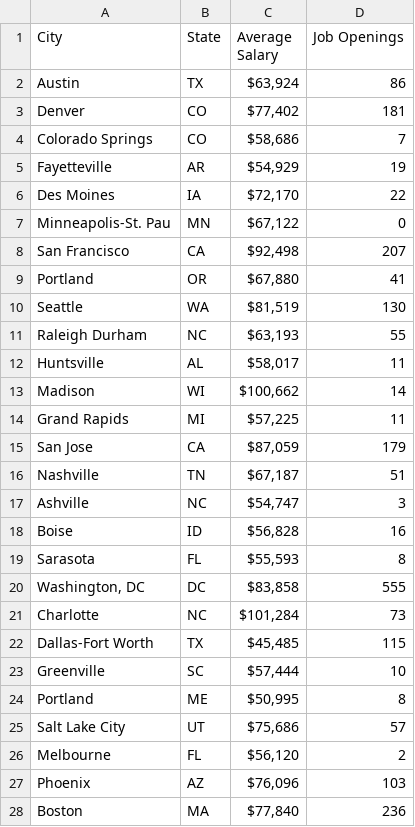
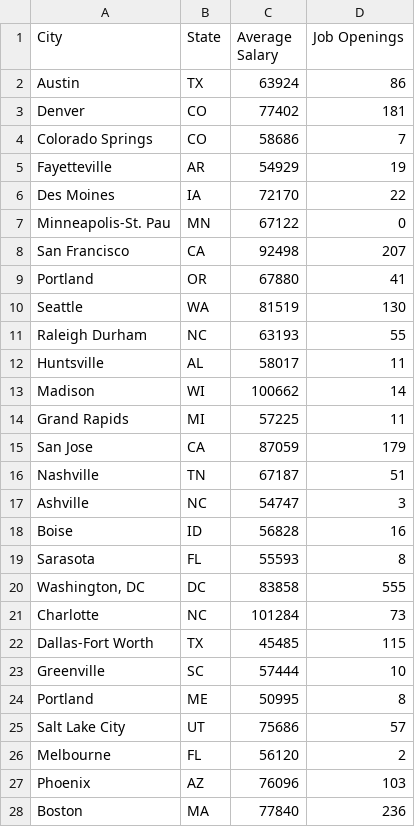
Before and after one commit to amishnerd/prospects, a CSV file: output_file.csv, drawn as a sheet; only a part is shown; the diff covers the shown part only.

```diff
--- a/output_file.csv
+++ b/output_file.csv
@@ -1,28 +1,28 @@
 City,State,Average Salary,Job Openings
-Austin,TX,"$63,924",86
-Denver,CO,"$77,402",181
-Colorado Springs,CO,"$58,686",7
-Fayetteville,AR,"$54,929",19
-Des Moines,IA,"$72,170",22
-Minneapolis-St. Pau,MN,"$67,122",0
-San Francisco,CA,"$92,498",207
-Portland,OR,"$67,880",41
-Seattle,WA,"$81,519",130
-Raleigh Durham,NC,"$63,193",55
-Huntsville,AL,"$58,017",11
-Madison,WI,"$100,662",14
-Grand Rapids,MI,"$57,225",11
-San Jose,CA,"$87,059",179
-Nashville,TN,"$67,187",51
-Ashville,NC,"$54,747",3
-Boise,ID,"$56,828",16
-Sarasota,FL,"$55,593",8
-"Washington, DC",DC,"$83,858",555
-Charlotte,NC,"$101,284",73
-Dallas-Fort Worth,TX,"$45,485",115
-Greenville,SC,"$57,444",10
-Portland,ME,"$50,995",8
-Salt Lake City,UT,"$75,686",57
-Melbourne,FL,"$56,120",2
-Phoenix,AZ,"$76,096",103
-Boston,MA,"$77,840",236
+Austin,TX,63924,86
+Denver,CO,77402,181
+Colorado Springs,CO,58686,7
+Fayetteville,AR,54929,19
+Des Moines,IA,72170,22
+Minneapolis-St. Pau,MN,67122,0
+San Francisco,CA,92498,207
+Portland,OR,67880,41
+Seattle,WA,81519,130
+Raleigh Durham,NC,63193,55
+Huntsville,AL,58017,11
+Madison,WI,100662,14
+Grand Rapids,MI,57225,11
+San Jose,CA,87059,179
+Nashville,TN,67187,51
+Ashville,NC,54747,3
+Boise,ID,56828,16
+Sarasota,FL,55593,8
+"Washington, DC",DC,83858,555
+Charlotte,NC,101284,73
+Dallas-Fort Worth,TX,45485,115
+Greenville,SC,57444,10
+Portland,ME,50995,8
+Salt Lake City,UT,75686,57
+Melbourne,FL,56120,2
+Phoenix,AZ,76096,103
+Boston,MA,77840,236
```
Also changed, not shown: 98 edited cells elsewhere in this file, Rankings.csv, 2 other files.
